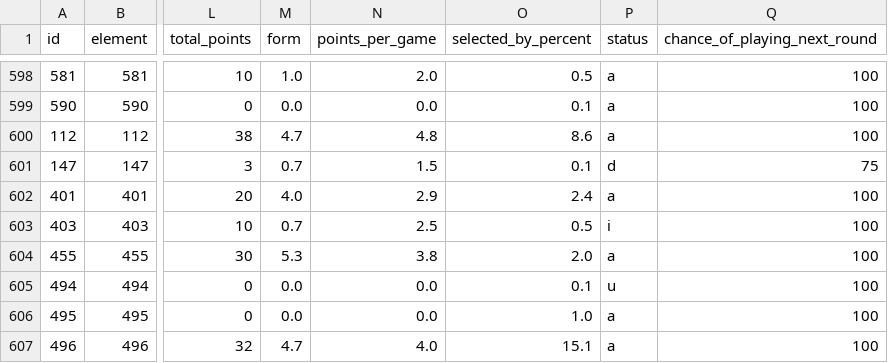
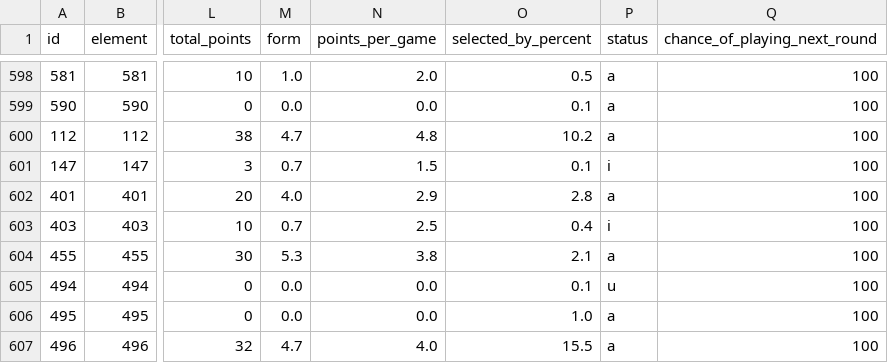
Before and after one commit to OmarN-Mukhtar/FantasyManager, a CSV file: data/players.csv, drawn as a sheet; only a part is shown, gaps mark what is left out; the diff covers the shown part only; the diff names each change by its address in the sheet, - before the commit and + after, or states it on an @@ line.

```diff
--- a/data/players.csv
+++ b/data/players.csv
-O600 (selected_by_percent): 8.6
+O600 (selected_by_percent): 10.2
-P601 (status): d
+P601 (status): i
-Q601 (chance_of_playing_next_round): 75
+Q601 (chance_of_playing_next_round): 100
-O602 (selected_by_percent): 2.4
+O602 (selected_by_percent): 2.8
-O603 (selected_by_percent): 0.5
+O603 (selected_by_percent): 0.4
-O604 (selected_by_percent): 2.0
+O604 (selected_by_percent): 2.1
-O607 (selected_by_percent): 15.1
+O607 (selected_by_percent): 15.5
```
Also changed, not shown: 175 edited cells elsewhere in this file, data/predictions.csv, data/sentiment_analysis.csv, 5 other files.
